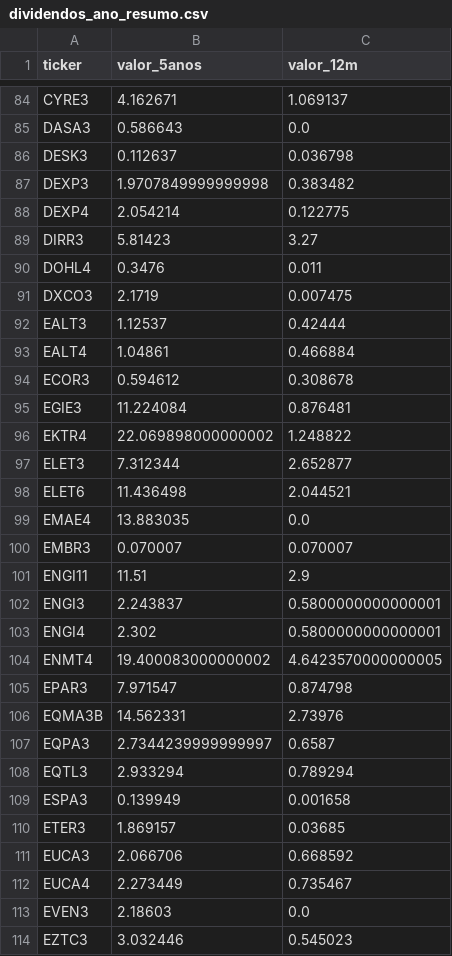
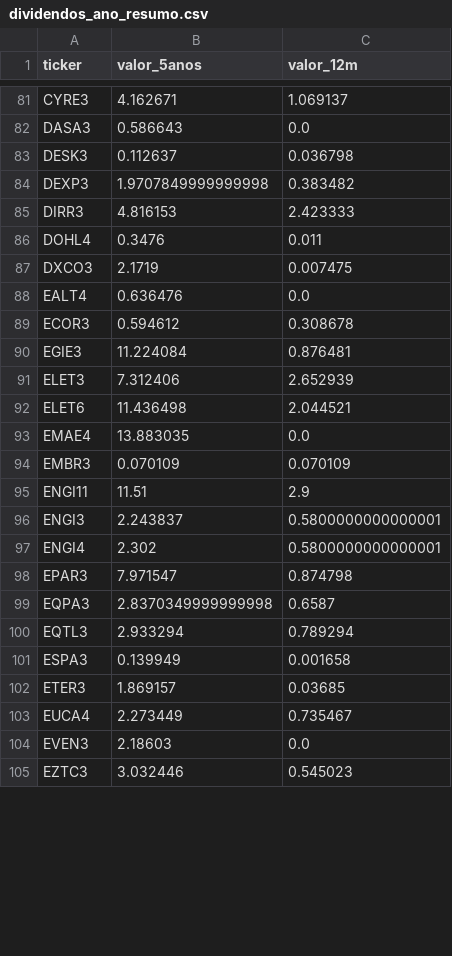
Before and after one commit to gustavolima007/Bussola-de-Valor, a CSV file: data/dividendos_ano_resumo.csv, drawn as a sheet; only a part is shown, gaps mark what is left out; the diff covers the shown part only.

```diff
--- a/data/dividendos_ano_resumo.csv
+++ b/data/dividendos_ano_resumo.csv
@@ -87,15 +84,12 @@ DESK3,0.112637,0.036798
 DEXP3,1.9707849999999998,0.383482
-DEXP4,2.054214,0.122775
-DIRR3,5.81423,3.27
+DIRR3,4.816153,2.423333
 DOHL4,0.3476,0.011
 DXCO3,2.1719,0.007475
-EALT3,1.12537,0.42444
-EALT4,1.04861,0.466884
+EALT4,0.636476,0.0
 ECOR3,0.594612,0.308678
 EGIE3,11.224084,0.876481
-EKTR4,22.069898000000002,1.248822
-ELET3,7.312344,2.652877
+ELET3,7.312406,2.652939
 ELET6,11.436498,2.044521
 EMAE4,13.883035,0.0
-EMBR3,0.070007,0.070007
+EMBR3,0.070109,0.070109
 ENGI11,11.51,2.9
@@ -103,6 +97,4 @@ ENGI3,2.243837,0.5800000000000001
 ENGI4,2.302,0.5800000000000001
-ENMT4,19.400083000000002,4.6423570000000005
 EPAR3,7.971547,0.874798
-EQMA3B,14.562331,2.73976
-EQPA3,2.7344239999999997,0.6587
+EQPA3,2.8370349999999998,0.6587
 EQTL3,2.933294,0.789294
@@ -110,3 +102,2 @@ ESPA3,0.139949,0.001658
 ETER3,1.869157,0.03685
-EUCA3,2.066706,0.668592
 EUCA4,2.273449,0.735467
```
Also changed, not shown: 2 added rows, 17 removed rows and 54 edited cells elsewhere in this file, data/acoes_e_fundos.csv, data/dividendos_ano.csv, 8 other files.
